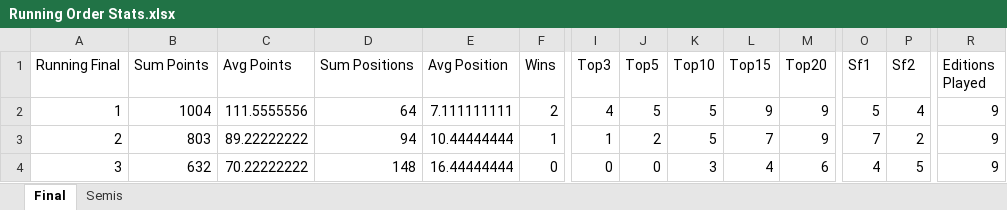
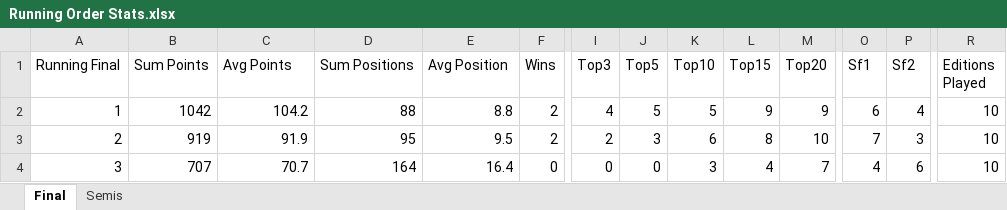
Before and after one commit to paveltodorov/EMSC, an Excel workbook: Running Order Stats.xlsx, sheet Final, drawn as a sheet; only a part is shown, gaps mark what is left out; values as stored, in another font and other column widths than the file's, no borders; the diff covers the shown part only; the diff names each change by its address in the sheet, - before the commit and + after, or states it on an @@ line.

```diff
--- a/Running Order Stats.xlsx (sheet Final)
+++ b/Running Order Stats.xlsx (sheet Final)
-B2 (Sum Points): 1004
+B2 (Sum Points): 1042
-C2 (Avg Points): 111.5555556
+C2 (Avg Points): 104.2
-D2 (Sum Positions): 64
+D2 (Sum Positions): 88
-E2 (Avg Position): 7.111111111
+E2 (Avg Position): 8.8
-O2 (Sf1): 5
+O2 (Sf1): 6
-R2:R4 (Editions Played): 9
+R2:R4 (Editions Played): 10
-B3 (Sum Points): 803
+B3 (Sum Points): 919
-C3 (Avg Points): 89.22222222
+C3 (Avg Points): 91.9
-D3 (Sum Positions): 94
+D3 (Sum Positions): 95
-E3 (Avg Position): 10.44444444
+E3 (Avg Position): 9.5
-F3 (Wins): 1
+F3 (Wins): 2
-I3 (Top3): 1
+I3 (Top3): 2
-J3 (Top5): 2
+J3 (Top5): 3
-K3 (Top10): 5
+K3 (Top10): 6
-L3 (Top15): 7
+L3 (Top15): 8
-M3 (Top20): 9
+M3 (Top20): 10
-P3 (Sf2): 2
+P3 (Sf2): 3
-B4 (Sum Points): 632
+B4 (Sum Points): 707
-C4 (Avg Points): 70.22222222
+C4 (Avg Points): 70.7
-D4 (Sum Positions): 148
+D4 (Sum Positions): 164
-E4 (Avg Position): 16.44444444
+E4 (Avg Position): 16.4
-M4 (Top20): 6
+M4 (Top20): 7
-P4 (Sf2): 5
+P4 (Sf2): 6
```
Also changed, not shown: 181 edited cells elsewhere in this sheet, sheet Semis, EMSC STATISTICS UPDATED.xlsx, EmscFullStats.xlsx, 41 other files.
